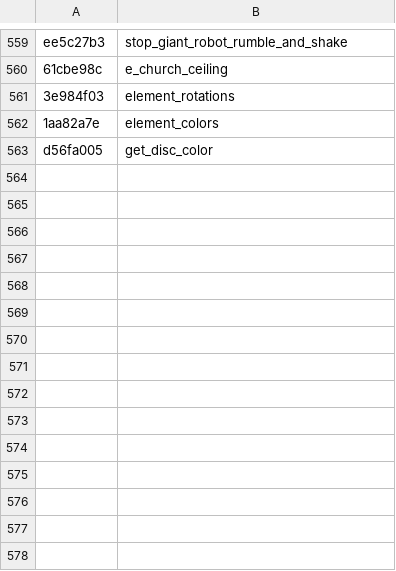
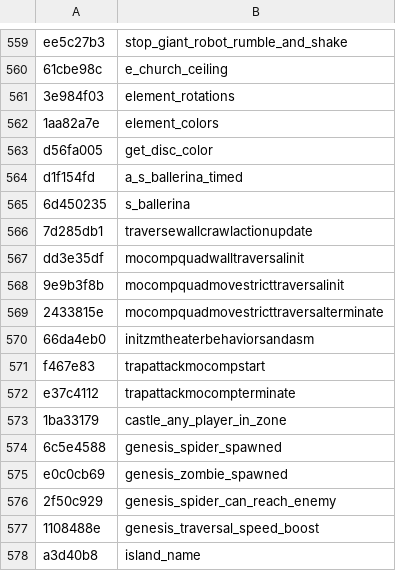
Before and after one commit to Jake-NotTheMuss/t7-hashes, a CSV file: hashes.csv, drawn as a sheet; only a part is shown, gaps mark what is left out.

Commit message:
Add hashes

```diff
--- a/hashes.csv
+++ b/hashes.csv
@@ -563 +563,16 @@ ee5c27b3,stop_giant_robot_rumble_and_shake
 d56fa005,get_disc_color
+d1f154fd,a_s_ballerina_timed
+6d450235,s_ballerina
+7d285db1,traversewallcrawlactionupdate
+dd3e35df,mocompquadwalltraversalinit
+9e9b3f8b,mocompquadmovestricttraversalinit
+2433815e,mocompquadmovestricttraversalterminate
+66da4eb0,initzmtheaterbehaviorsandasm
+f467e83,trapattackmocompstart
+e37c4112,trapattackmocompterminate
+1ba33179,castle_any_player_in_zone
+6c5e4588,genesis_spider_spawned
+e0c0cb69,genesis_zombie_spawned
+2f50c929,genesis_spider_can_reach_enemy
+1108488e,genesis_traversal_speed_boost
+a3d40b8,island_name
```
